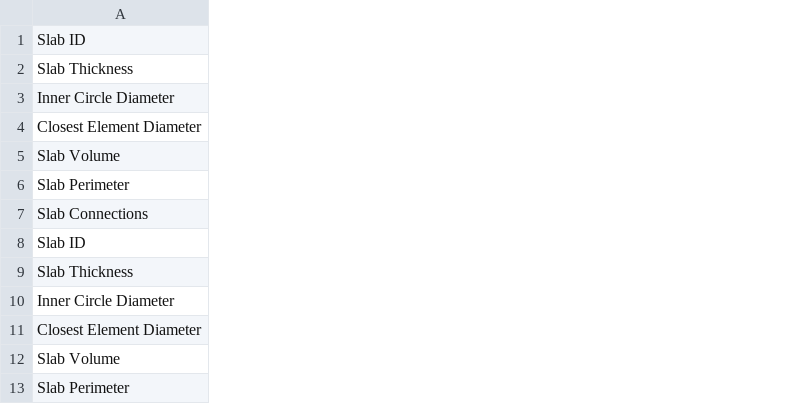
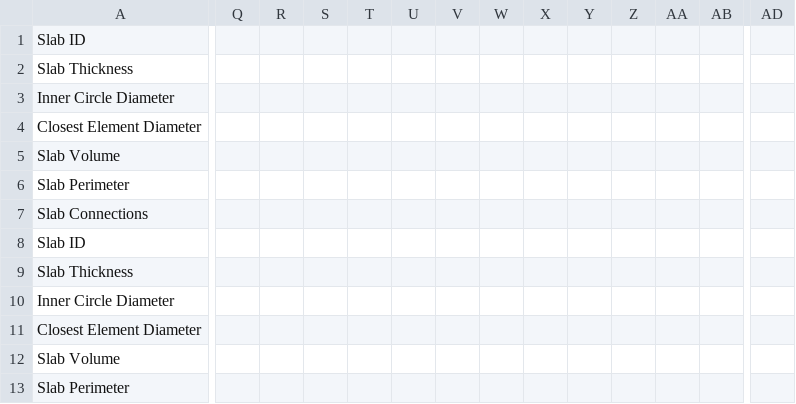
Before and after one commit to Alonf4/AIPDORCS, a CSV file: Dynamo/Project 010/SlabsData.csv, drawn as a sheet; only a part is shown, gaps mark what is left out; the diff covers the shown part only; the diff names each change by its address in the sheet, - before the commit and + after, or states it on an @@ line.

```diff
--- a/Dynamo/Project 010/SlabsData.csv
+++ b/Dynamo/Project 010/SlabsData.csv
+column Q, empty
+column R, empty
+column S, empty
+column T, empty
+column U, empty
+column V, empty
+column W, empty
+column X, empty
+column Y, empty
+column Z, empty
+column AA, empty
+column AB, empty
+column AD, empty
```
Also changed, not shown: 18 added rows, 1 added column and 3 edited cells elsewhere in this file, Dynamo/Project 010/BeamsData.csv, Dynamo/Project 010/WallsData.csv.
